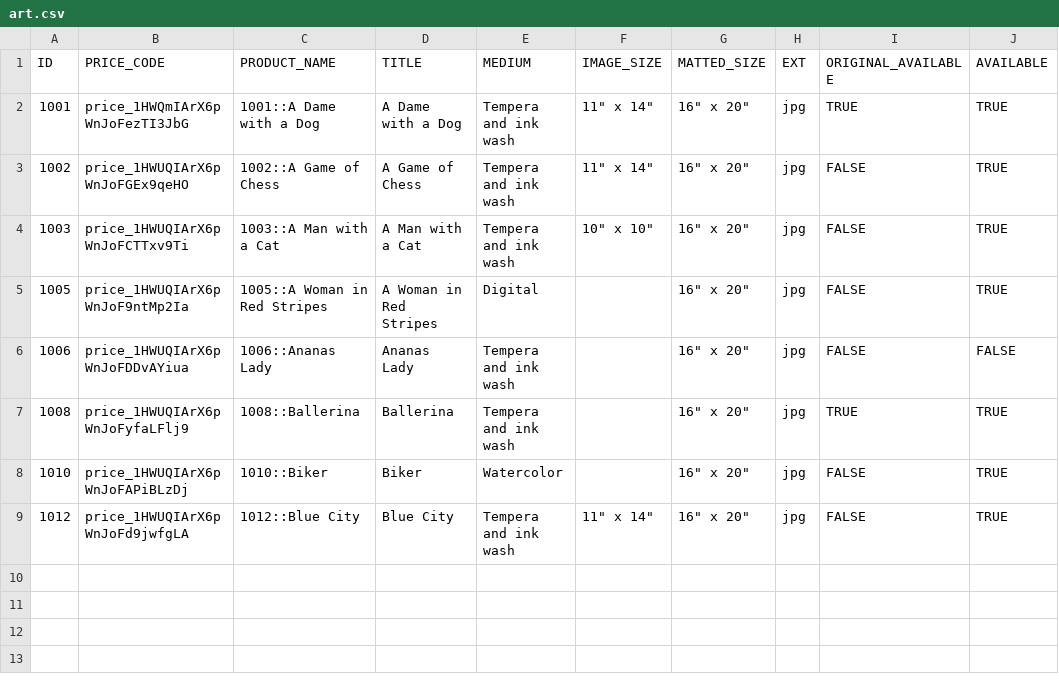
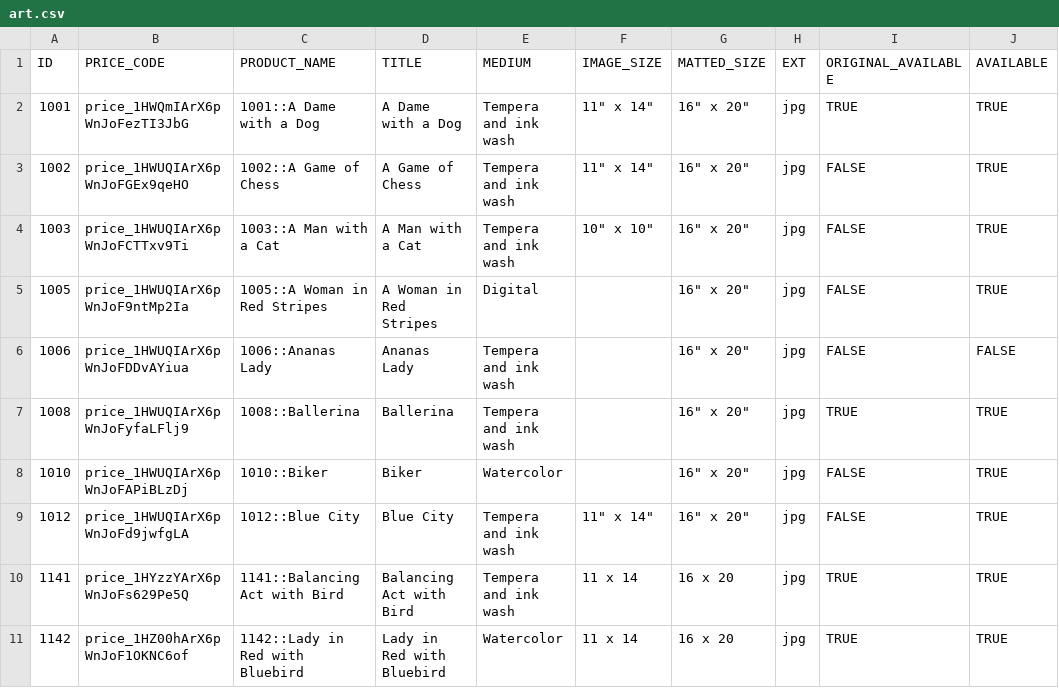
Before and after one commit to elanalynn/ik, a CSV file: src/data/development/art.csv, drawn as a sheet.

```diff
--- a/src/data/development/art.csv
+++ b/src/data/development/art.csv
@@ -9 +9,3 @@ ID,PRICE_CODE,PRODUCT_NAME,TITLE,MEDIUM,IMAGE_SIZE,MATTED_SIZE,EXT,ORIGINAL_AVAI
 1012,price_1HWUQIArX6pWnJoFd9jwfgLA,1012::Blue City,Blue City,Tempera and ink wash,"11"" x 14""","16"" x 20""",jpg,FALSE,TRUE
+1141,price_1HYzzYArX6pWnJoFs629Pe5Q,1141::Balancing Act with Bird,Balancing Act with Bird,Tempera and ink wash,11 x 14,16 x 20,jpg,TRUE,TRUE
+1142,price_1HZ00hArX6pWnJoF1OKNC6of,1142::Lady in Red with Bluebird,Lady in Red with Bluebird, Watercolor,11 x 14,16 x 20,jpg,TRUE,TRUE
```
Also changed, not shown: src/data/production/art.csv, 2 other files.
